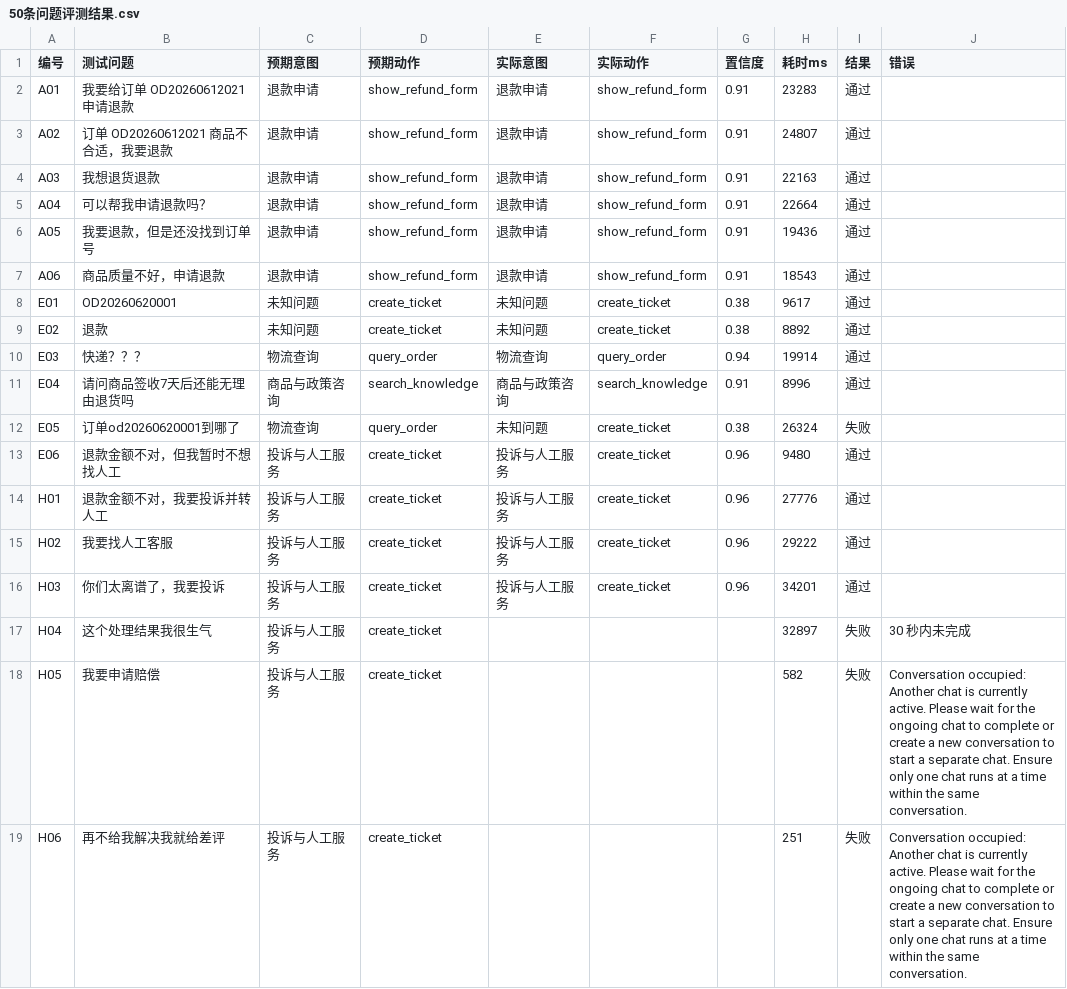
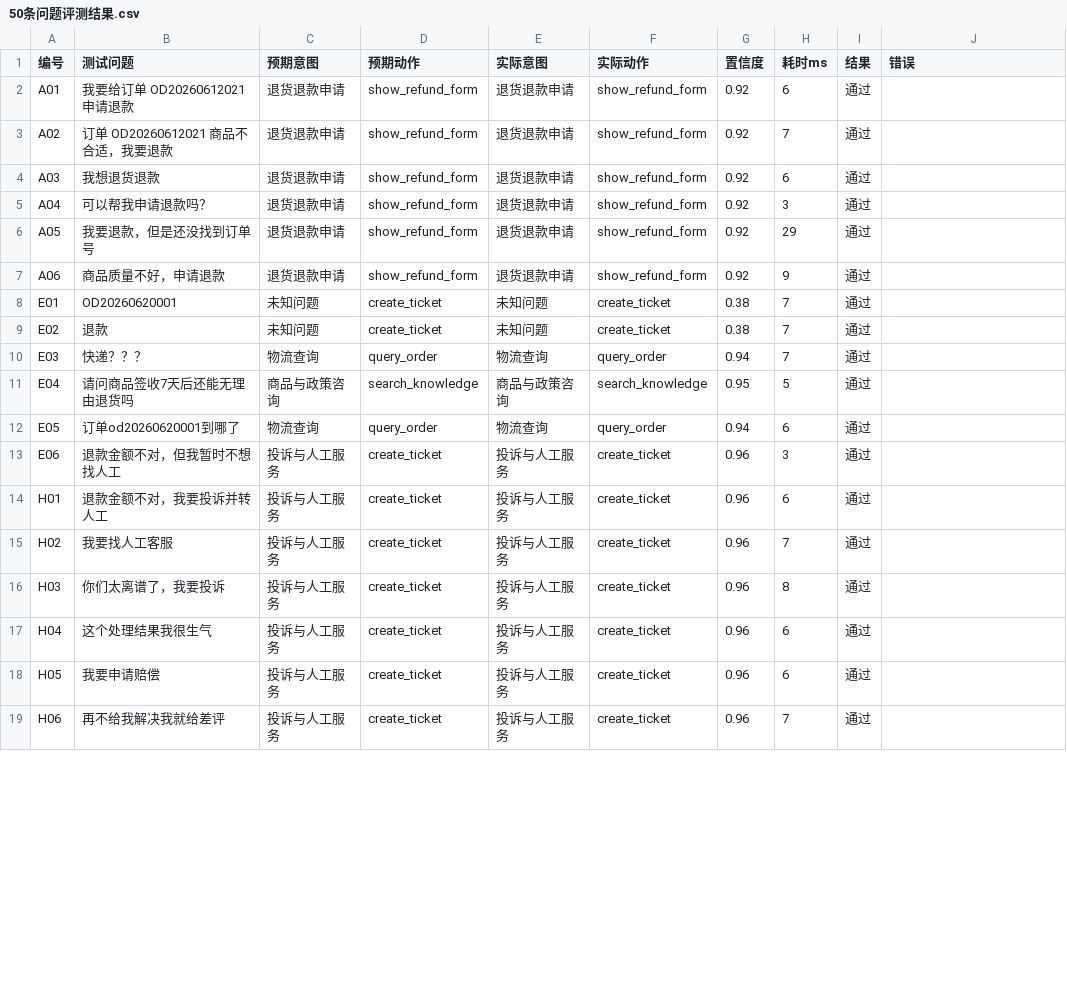
Before and after one commit to YueyangZhu/smart-customer-service, a CSV file: docs/50条问题评测结果.csv, drawn as a sheet; only a part is shown; the diff covers the shown part only.

```diff
--- a/docs/50条问题评测结果.csv
+++ b/docs/50条问题评测结果.csv
@@ -1,19 +1,19 @@
 "编号","测试问题","预期意图","预期动作","实际意图","实际动作","置信度","耗时ms","结果","错误"
-"A01","我要给订单 OD20260612021 申请退款","退款申请","show_refund_form","退款申请","show_refund_form","0.91","23283","通过",""
-"A02","订单 OD20260612021 商品不合适，我要退款","退款申请","show_refund_form","退款申请","show_refund_form","0.91","24807","通过",""
-"A03","我想退货退款","退款申请","show_refund_form","退款申请","show_refund_form","0.91","22163","通过",""
-"A04","可以帮我申请退款吗？","退款申请","show_refund_form","退款申请","show_refund_form","0.91","22664","通过",""
-"A05","我要退款，但是还没找到订单号","退款申请","show_refund_form","退款申请","show_refund_form","0.91","19436","通过",""
-"A06","商品质量不好，申请退款","退款申请","show_refund_form","退款申请","show_refund_form","0.91","18543","通过",""
-"E01","OD20260620001","未知问题","create_ticket","未知问题","create_ticket","0.38","9617","通过",""
-"E02","退款","未知问题","create_ticket","未知问题","create_ticket","0.38","8892","通过",""
-"E03","快递？？？","物流查询","query_order","物流查询","query_order","0.94","19914","通过",""
-"E04","请问商品签收7天后还能无理由退货吗","商品与政策咨询","search_knowledge","商品与政策咨询","search_knowledge","0.91","8996","通过",""
-"E05","订单od20260620001到哪了","物流查询","query_order","未知问题","create_ticket","0.38","26324","失败",""
-"E06","退款金额不对，但我暂时不想找人工","投诉与人工服务","create_ticket","投诉与人工服务","create_ticket","0.96","9480","通过",""
-"H01","退款金额不对，我要投诉并转人工","投诉与人工服务","create_ticket","投诉与人工服务","create_ticket","0.96","27776","通过",""
-"H02","我要找人工客服","投诉与人工服务","create_ticket","投诉与人工服务","create_ticket","0.96","29222","通过",""
-"H03","你们太离谱了，我要投诉","投诉与人工服务","create_ticket","投诉与人工服务","create_ticket","0.96","34201","通过",""
-"H04","这个处理结果我很生气","投诉与人工服务","create_ticket","","","","32897","失败","30 秒内未完成"
-"H05","我要申请赔偿","投诉与人工服务","create_ticket","","","","582","失败","Conversation occupied: Another chat is currently active. Please wait for the ongoing chat to complete or create a new conversation to start a separate chat. Ensure only one chat runs at a time within the same conversation."
-"H06","再不给我解决我就给差评","投诉与人工服务","create_ticket","","","","251","失败","Conversation occupied: Another chat is currently active. Please wait for the ongoing chat to complete or create a new conversation to start a separate chat. Ensure only one chat runs at a time within the same conversation."
+"A01","我要给订单 OD20260612021 申请退款","退货退款申请","show_refund_form","退货退款申请","show_refund_form","0.92","6","通过",""
+"A02","订单 OD20260612021 商品不合适，我要退款","退货退款申请","show_refund_form","退货退款申请","show_refund_form","0.92","7","通过",""
+"A03","我想退货退款","退货退款申请","show_refund_form","退货退款申请","show_refund_form","0.92","6","通过",""
+"A04","可以帮我申请退款吗？","退货退款申请","show_refund_form","退货退款申请","show_refund_form","0.92","3","通过",""
+"A05","我要退款，但是还没找到订单号","退货退款申请","show_refund_form","退货退款申请","show_refund_form","0.92","29","通过",""
+"A06","商品质量不好，申请退款","退货退款申请","show_refund_form","退货退款申请","show_refund_form","0.92","9","通过",""
+"E01","OD20260620001","未知问题","create_ticket","未知问题","create_ticket","0.38","7","通过",""
+"E02","退款","未知问题","create_ticket","未知问题","create_ticket","0.38","7","通过",""
+"E03","快递？？？","物流查询","query_order","物流查询","query_order","0.94","7","通过",""
+"E04","请问商品签收7天后还能无理由退货吗","商品与政策咨询","search_knowledge","商品与政策咨询","search_knowledge","0.95","5","通过",""
+"E05","订单od20260620001到哪了","物流查询","query_order","物流查询","query_order","0.94","6","通过",""
+"E06","退款金额不对，但我暂时不想找人工","投诉与人工服务","create_ticket","投诉与人工服务","create_ticket","0.96","3","通过",""
+"H01","退款金额不对，我要投诉并转人工","投诉与人工服务","create_ticket","投诉与人工服务","create_ticket","0.96","6","通过",""
+"H02","我要找人工客服","投诉与人工服务","create_ticket","投诉与人工服务","create_ticket","0.96","7","通过",""
+"H03","你们太离谱了，我要投诉","投诉与人工服务","create_ticket","投诉与人工服务","create_ticket","0.96","8","通过",""
+"H04","这个处理结果我很生气","投诉与人工服务","create_ticket","投诉与人工服务","create_ticket","0.96","6","通过",""
+"H05","我要申请赔偿","投诉与人工服务","create_ticket","投诉与人工服务","create_ticket","0.96","6","通过",""
+"H06","再不给我解决我就给差评","投诉与人工服务","create_ticket","投诉与人工服务","create_ticket","0.96","7","通过",""
```
Also changed, not shown: 77 edited cells elsewhere in this file, 7 other files.
